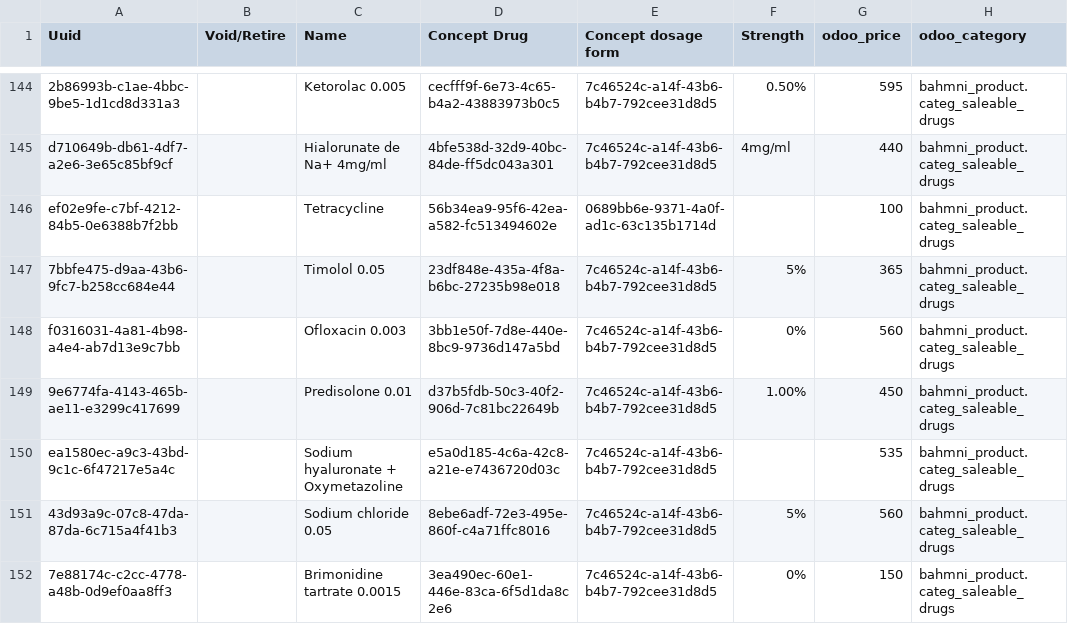
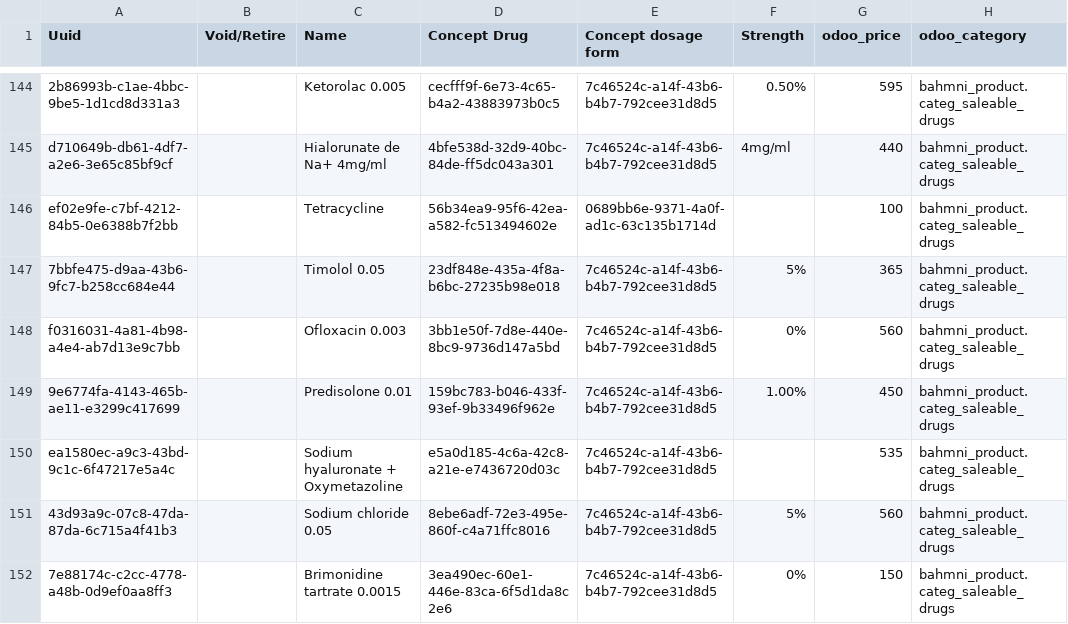
Before and after one commit to CRUDEM/openmrs-config-hsc, a CSV file: configuration/drugs/drugs.csv, drawn as a sheet; only a part is shown, gaps mark what is left out; the diff covers the shown part only; the diff names each change by its address in the sheet, - before the commit and + after, or states it on an @@ line.

Commit message:
Clean drugs

```diff
--- a/configuration/drugs/drugs.csv
+++ b/configuration/drugs/drugs.csv
-D149 (Concept Drug): d37b5fdb-50c3-40f2-906d-7c81bc22649b
+D149 (Concept Drug): 159bc783-b046-433f-93ef-9b33496f962e
```
Also changed, not shown: 16 edited cells elsewhere in this file.
